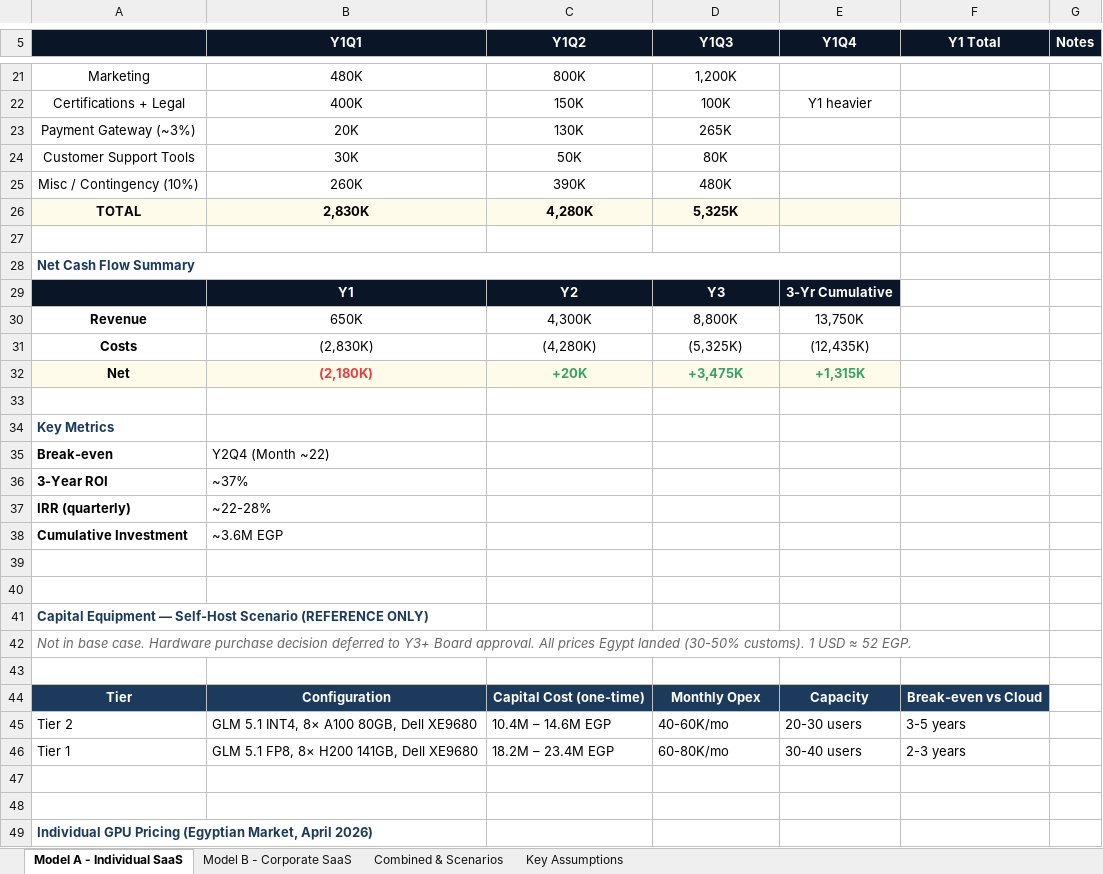
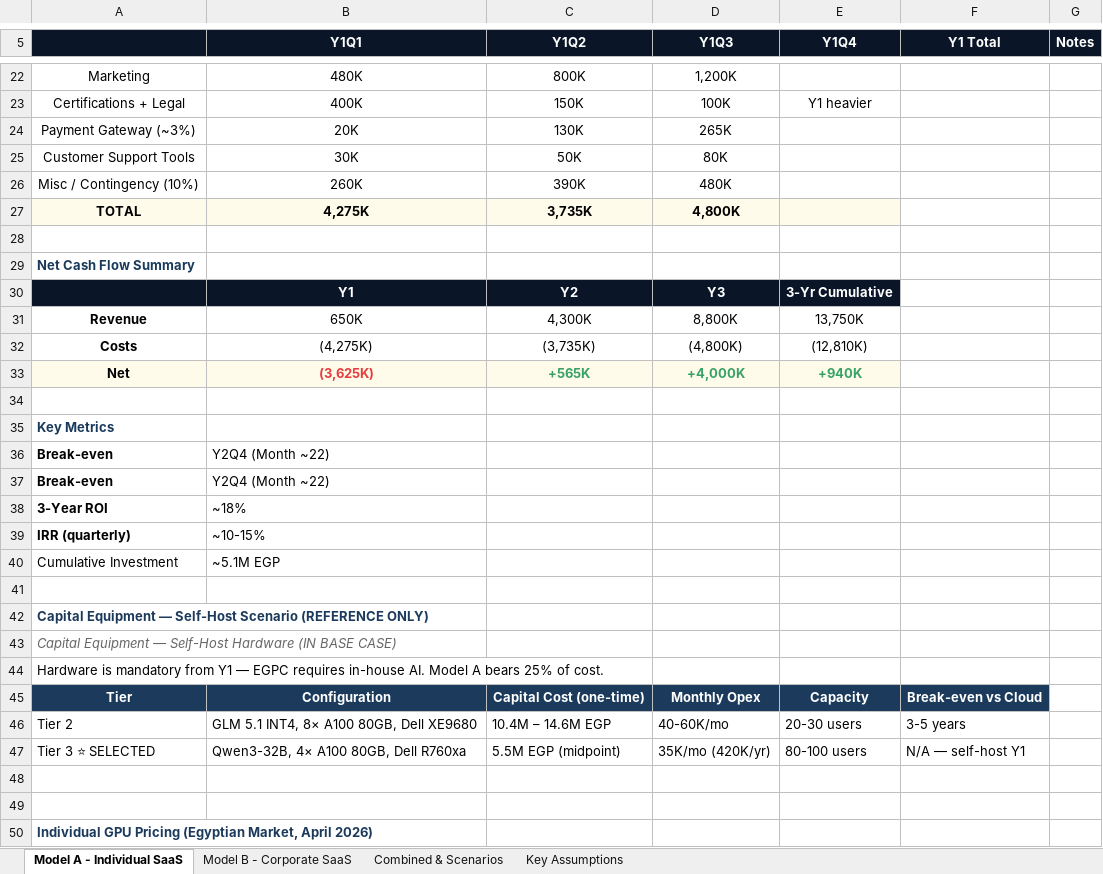
Before and after one commit to Amsamms/ese-business-model, an Excel workbook: ESE_Cash_Flow_Model_v2.xlsx, sheet Model A - Individual SaaS, drawn as a sheet; only a part is shown, gaps mark what is left out; values as stored, in another font and other column widths than the file's, no borders; removed rows and columns are numbered as before the commit, all else as after; the diff covers the shown part only; the diff names each change by its address in the sheet, - before the commit and + after, or states it on an @@ line.

```diff
--- a/ESE_Cash_Flow_Model_v2.xlsx (sheet Model A - Individual SaaS)
+++ b/ESE_Cash_Flow_Model_v2.xlsx (sheet Model A - Individual SaaS)
-B27 (Y1Q1): 2,830K
+B27 (Y1Q1): 4,275K
-C27 (Y1Q2): 4,280K
+C27 (Y1Q2): 3,735K
-D27 (Y1Q3): 5,325K
+D27 (Y1Q3): 4,800K
-A28:E28 merged
-B32 (Y1Q1): (2,830K)
+B32 (Y1Q1): (4,275K)
-C32 (Y1Q2): (4,280K)
+C32 (Y1Q2): (3,735K)
-D32 (Y1Q3): (5,325K)
+D32 (Y1Q3): (4,800K)
-E32 (Y1Q4): (12,435K)
+E32 (Y1Q4): (12,810K)
-B33 (Y1Q1): (2,180K)
+B33 (Y1Q1): (3,625K)
-C33 (Y1Q2): +20K
+C33 (Y1Q2): +565K
-D33 (Y1Q3): +3,475K
+D33 (Y1Q3): +4,000K
-E33 (Y1Q4): +1,315K
+E33 (Y1Q4): +940K
+row 37: Break-even | Y2Q4 (Month ~22)
-B38 (Y1Q1): ~37%
+B38 (Y1Q1): ~18%
-B39 (Y1Q1): ~22-28%
+B39 (Y1Q1): ~10-15%
-A40 bold: on
+A40 bold: off
-B40 (Y1Q1): ~3.6M EGP
+B40 (Y1Q1): ~5.1M EGP
-row 39: (empty)
-A43: Not in base case. Hardware purchase decision deferred to Y3+ Board approval. All prices Egypt landed (30-50% customs). 1 USD ≈ 52 EGP.
+A43: Capital Equipment — Self-Host Hardware (IN BASE CASE)
-A44: (empty)
+A44: Hardware is mandatory from Y1 — EGPC requires in-house AI. Model A bears 25% of cost.
-row 46: Tier 1 | GLM 5.1 FP8, 8× H200 141GB, Dell XE9680 | 18.2M – 23.4M EGP | 60-80K/mo | 30-40 users | 2-3 years
+row 47: Tier 3 ⭐ SELECTED | Qwen3-32B, 4× A100 80GB, Dell R760xa | 5.5M EGP (midpoint) | 35K/mo (420K/yr) | 80-100 users | N/A — self-host Y1
```
Also changed, not shown: 3 added rows, 2 removed rows and merged cells elsewhere in this sheet, sheet Model B - Corporate SaaS, sheet Key Assumptions, sheet Combined & Scenarios, 3 other files.
